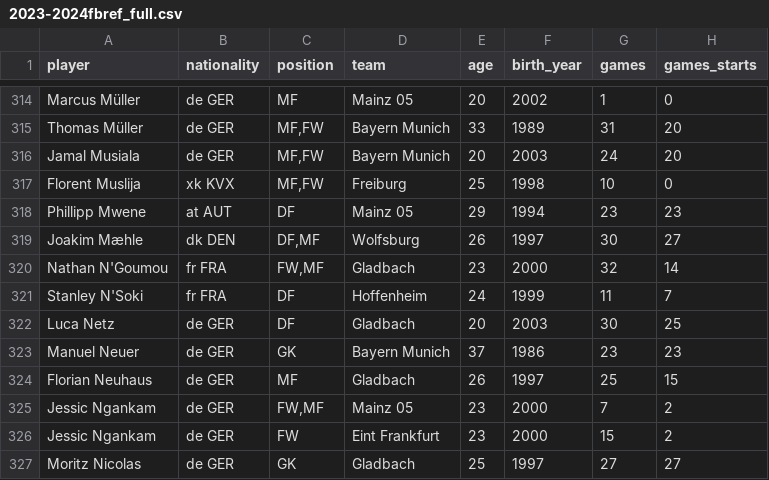
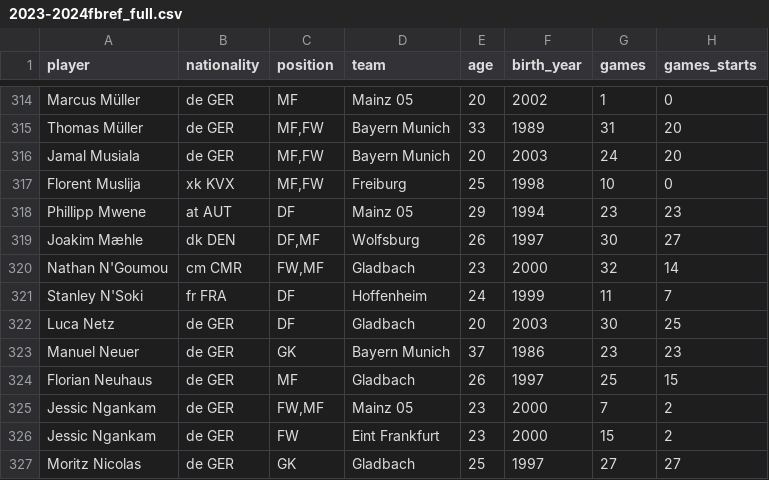
Before and after one commit to buenavista62/kickbased, a CSV file: data/2023-2024fbref_full.csv, drawn as a sheet; only a part is shown, gaps mark what is left out; the diff names each change by its address in the sheet, - before the commit and + after, or states it on an @@ line.

Commit message:
Automated data update

```diff
--- a/data/2023-2024fbref_full.csv
+++ b/data/2023-2024fbref_full.csv
-B320 (nationality): fr FRA
+B320 (nationality): cm CMR
```
Also changed, not shown: data/ligainsider_df.csv, 1 other file.
